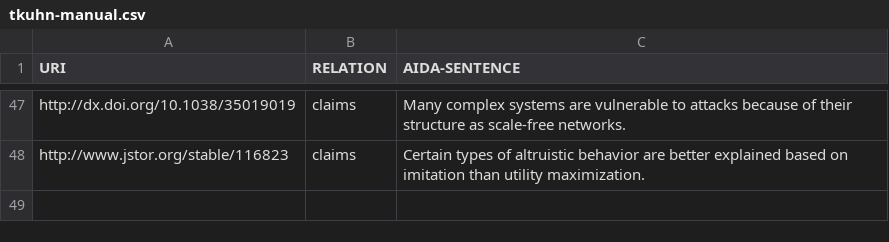
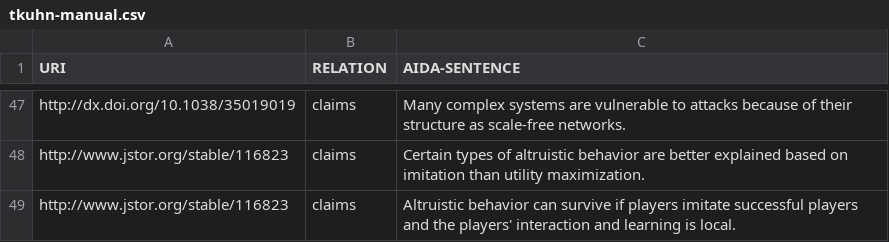
Before and after one commit to tkuhn/aida, a CSV file: data/tkuhn-manual.csv, drawn as a sheet; only a part is shown, gaps mark what is left out; the diff names each change by its address in the sheet, - before the commit and + after, or states it on an @@ line.

Commit message:
Add AIDA sentence

```diff
--- a/data/tkuhn-manual.csv
+++ b/data/tkuhn-manual.csv
+row 49: http://www.jstor.org/stable/116823 | claims | Altruistic behavior can survive if players imitate successful players and the players' interaction and learning is local.
```
